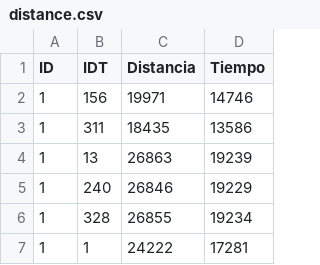
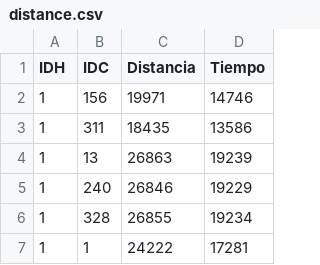
Before and after one commit to fahernandez/spatial-proyect-2, a CSV file: data/distance.csv, drawn as a sheet; only a part is shown.

```diff
--- a/data/distance.csv
+++ b/data/distance.csv
@@ -1,2 +1,2 @@
-ID,IDT,Distancia,Tiempo
+IDH,IDC,Distancia,Tiempo
 1,156,19971,14746
```
Also changed, not shown: data/hospitales-gam.csv.
